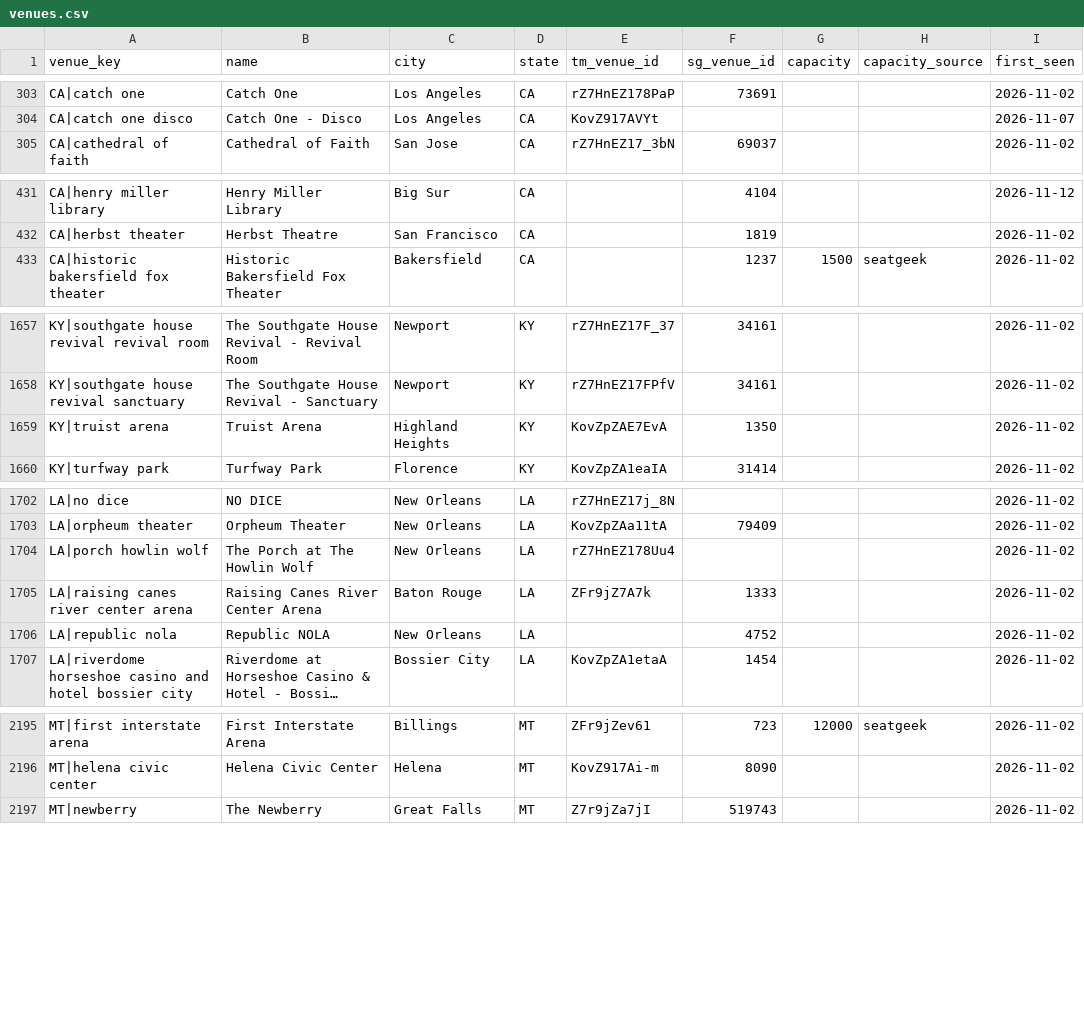
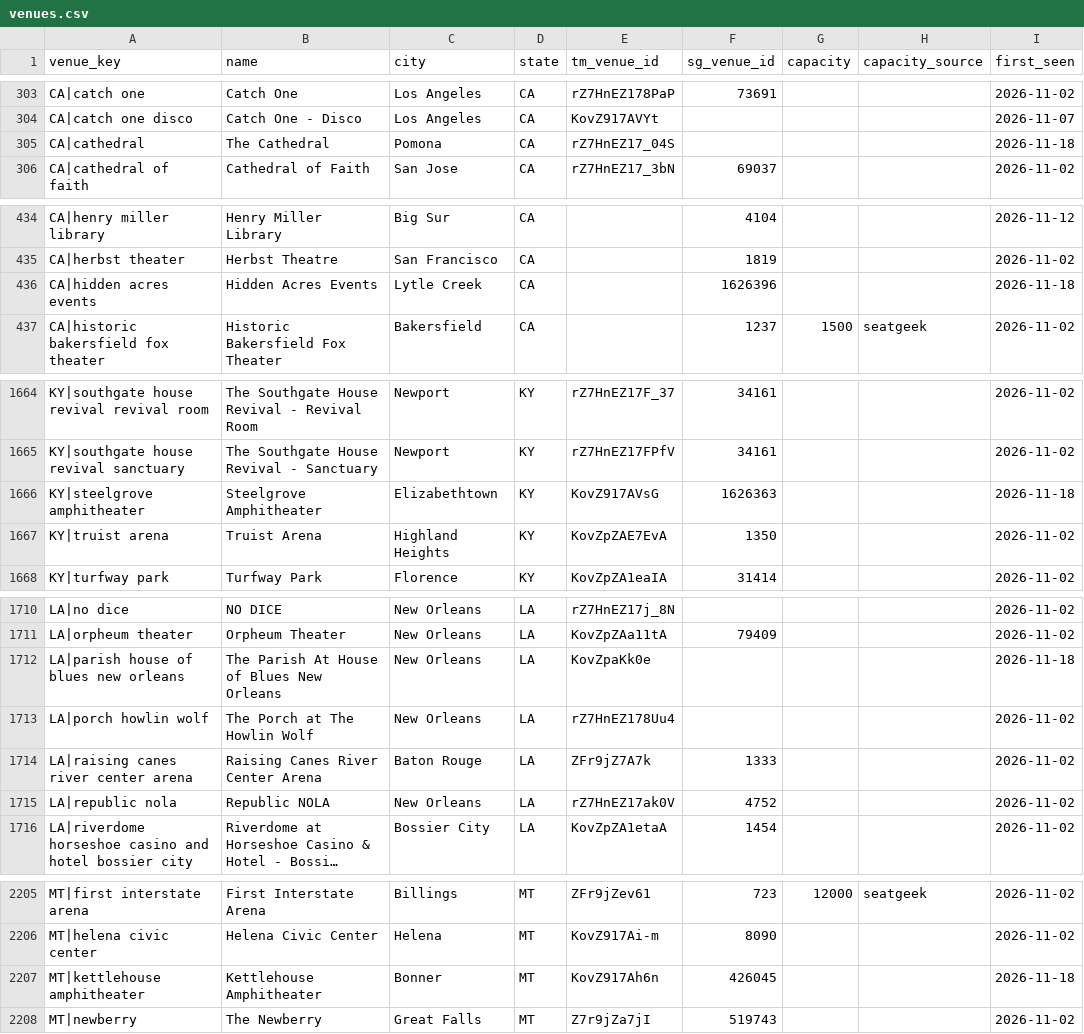
Before and after one commit to abratica/flipit, a CSV file: data/venues.csv, drawn as a sheet; only a part is shown, gaps mark what is left out; long unchanged cells end in …; addresses are those after the commit; the diff covers the shown part only; the diff names each change by its address in the sheet, - before the commit and + after, or states it on an @@ line.

```diff
--- a/data/venues.csv
+++ b/data/venues.csv
+row 305: CA|cathedral | The Cathedral | Pomona | CA | rZ7HnEZ17_04S |  |  |  | 2026-11-18
+row 436: CA|hidden acres events | Hidden Acres Events | Lytle Creek | CA |  | 1626396 |  |  | 2026-11-18
+row 1666: KY|steelgrove amphitheater | Steelgrove Amphitheater | Elizabethtown | KY | KovZ917AVsG | 1626363 |  |  | 2026-11-18
+row 1712: LA|parish house of blues new orleans | The Parish At House of Blues New Orleans | New Orleans | LA | KovZpaKk0e |  |  |  | 2026-11-18
-E1715 (tm_venue_id): (empty)
+E1715 (tm_venue_id): rZ7HnEZ17ak0V
+row 2207: MT|kettlehouse amphitheater | Kettlehouse Amphitheater | Bonner | MT | KovZ917Ah6n | 426045 |  |  | 2026-11-18
```
Also changed, not shown: 15 added rows and 13 edited cells elsewhere in this file, data/outcomes.csv, data/venue_stats.csv, 5 other files.
